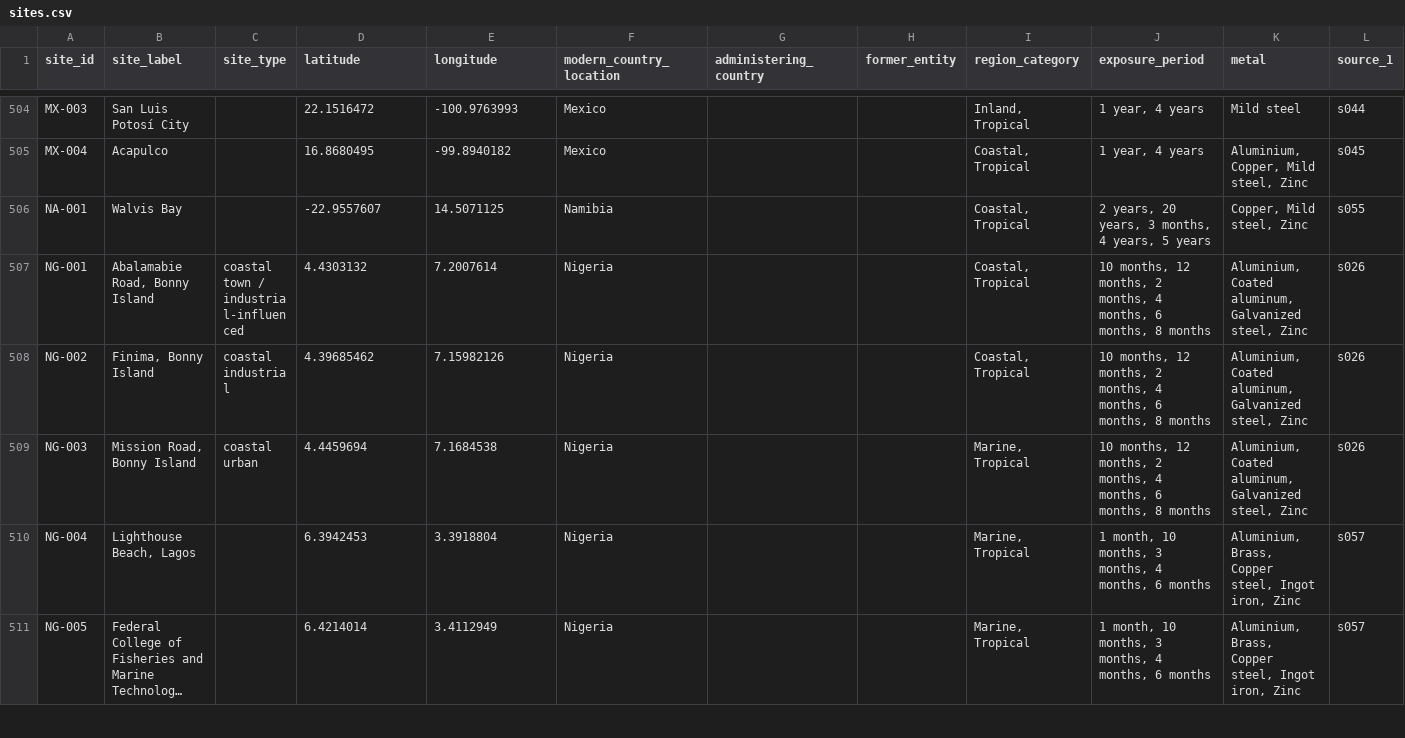
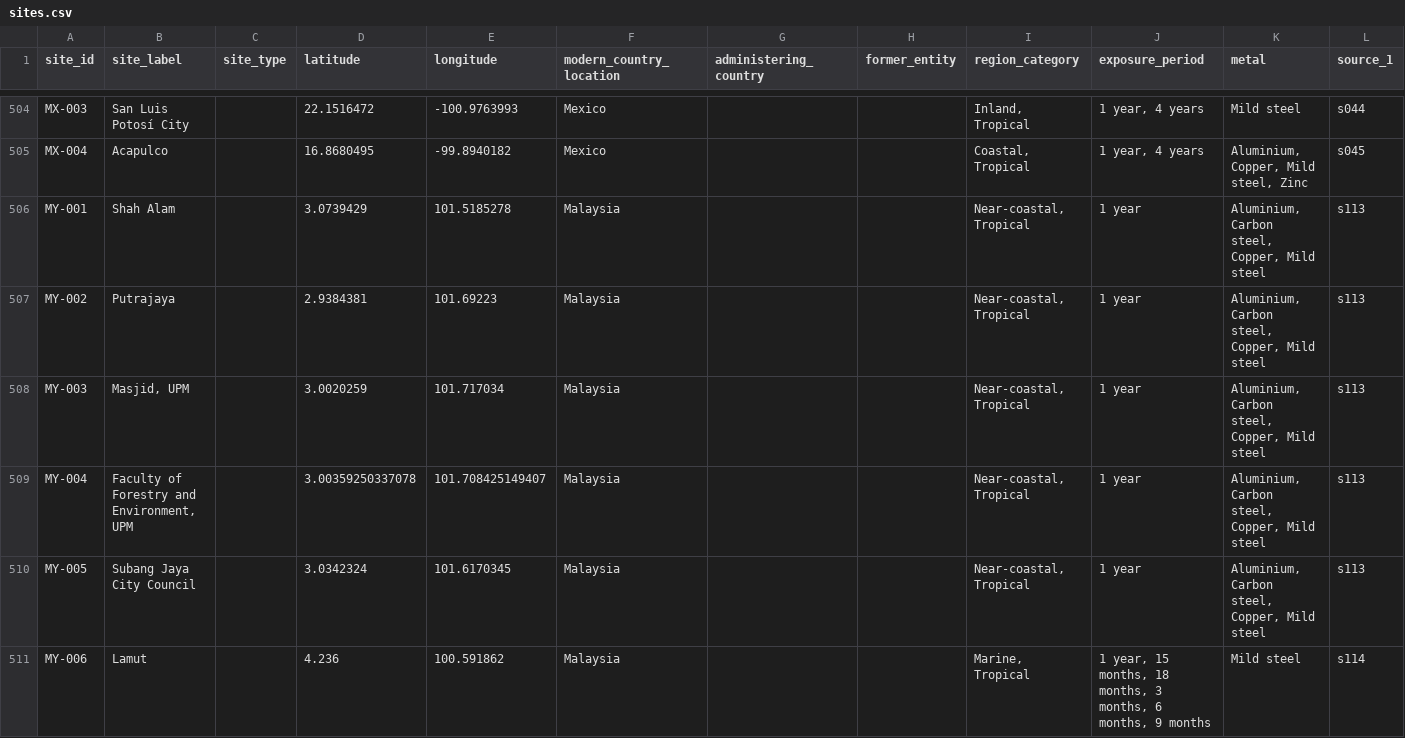
Before and after one commit to cbixx/global-corrosion-site-maps, a CSV file: data/sites.csv, drawn as a sheet; only a part is shown, gaps mark what is left out; the shorter side is filled out with more unchanged rows; long unchanged cells end in …; rows hold the shown columns only; the diff covers the shown part only; the diff names each change by its address in the sheet, - before the commit and + after, or states it on an @@ line.

Commit message:
Update corrosion map website dataset

```diff
--- a/data/sites.csv
+++ b/data/sites.csv
+row 506: MY-001 | Shah Alam |  | 3.0739429 | 101.5185278 | Malaysia |  |  | Near-coastal, Tropical | 1 year | Aluminium, Carbon steel, Copper, Mild steel | s113
+row 507: MY-002 | Putrajaya |  | 2.9384381 | 101.69223 | Malaysia |  |  | Near-coastal, Tropical | 1 year | Aluminium, Carbon steel, Copper, Mild steel | s113
+row 508: MY-003 | Masjid, UPM |  | 3.0020259 | 101.717034 | Malaysia |  |  | Near-coastal, Tropical | 1 year | Aluminium, Carbon steel, Copper, Mild steel | s113
+row 509: MY-004 | Faculty of Forestry and Environment, UPM |  | 3.00359250337078 | 101.708425149407 | Malaysia |  |  | Near-coastal, Tropical | 1 year | Aluminium, Carbon steel, Copper, Mild steel | s113
+row 510: MY-005 | Subang Jaya City Council |  | 3.0342324 | 101.6170345 | Malaysia |  |  | Near-coastal, Tropical | 1 year | Aluminium, Carbon steel, Copper, Mild steel | s113
+row 511: MY-006 | Lamut |  | 4.236 | 100.591862 | Malaysia |  |  | Marine, Tropical | 1 year, 15 months, 18 months, 3 months, 6 months, 9 months | Mild steel | s114
```
Also changed, not shown: 5 added rows elsewhere in this file.
